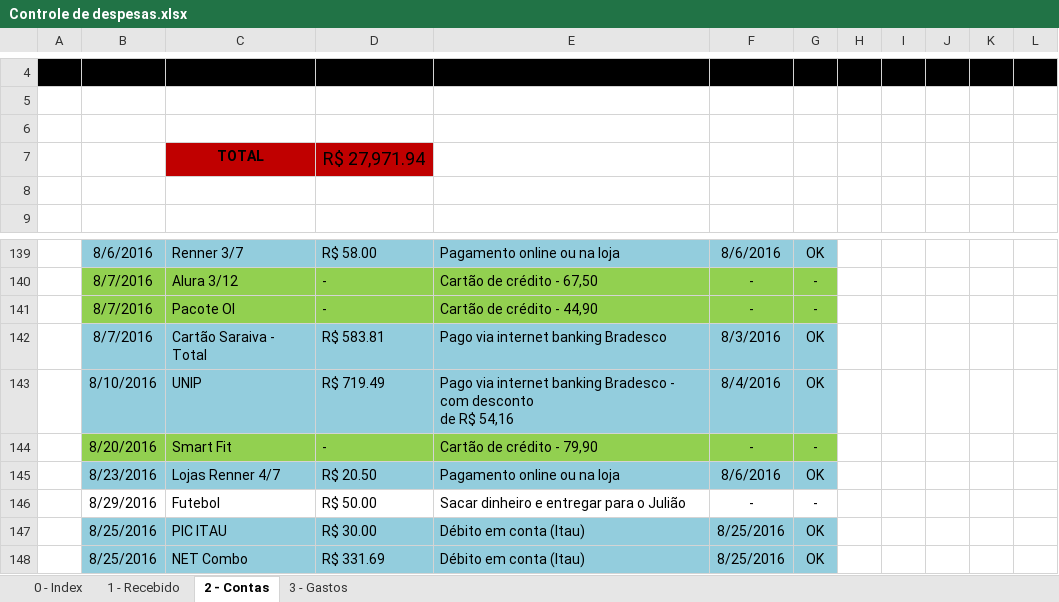
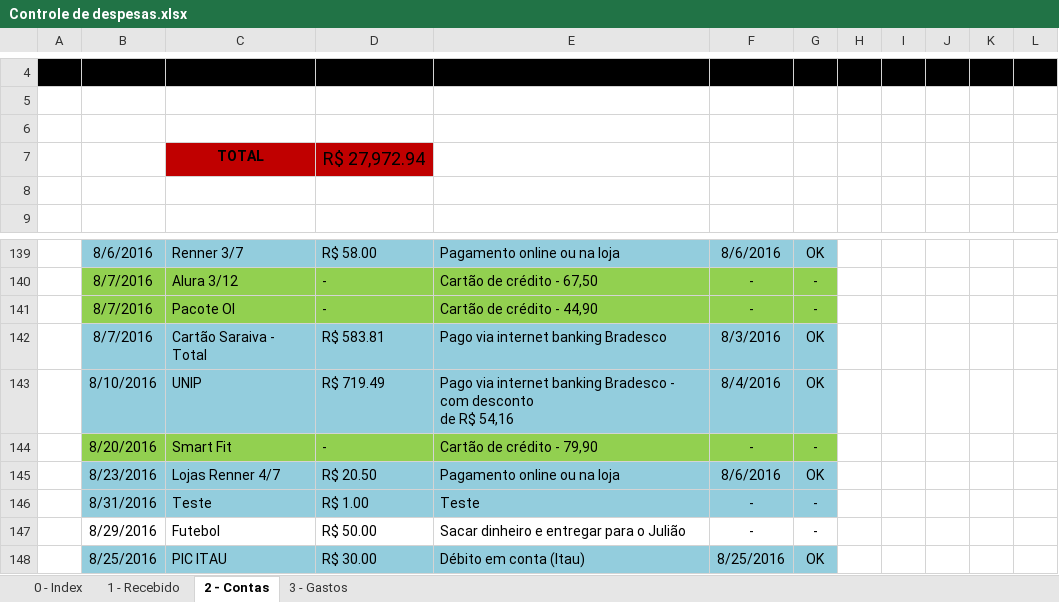
Before and after one commit to panjosbr/cursos-alura, an Excel workbook: pessoal/Controle de despesas.xlsx, sheet 2 - Contas, drawn as a sheet; only a part is shown, gaps mark what is left out; the shorter side is filled out with more unchanged rows; values as stored, in another font and other column widths than the file's, no borders; charts and pictures not drawn; the diff names each change by its address in the sheet, - before the commit and + after, or states it on an @@ line.

Commit message:
Modificando arquivo xlsx

```diff
--- a/pessoal/Controle de despesas.xlsx (sheet 2 - Contas)
+++ b/pessoal/Controle de despesas.xlsx (sheet 2 - Contas)
-D7: R$ 27,971.94
+D7: R$ 27,972.94
+row 146:  | 8/31/2016 | Teste | R$ 1.00 | Teste | - | -
```
